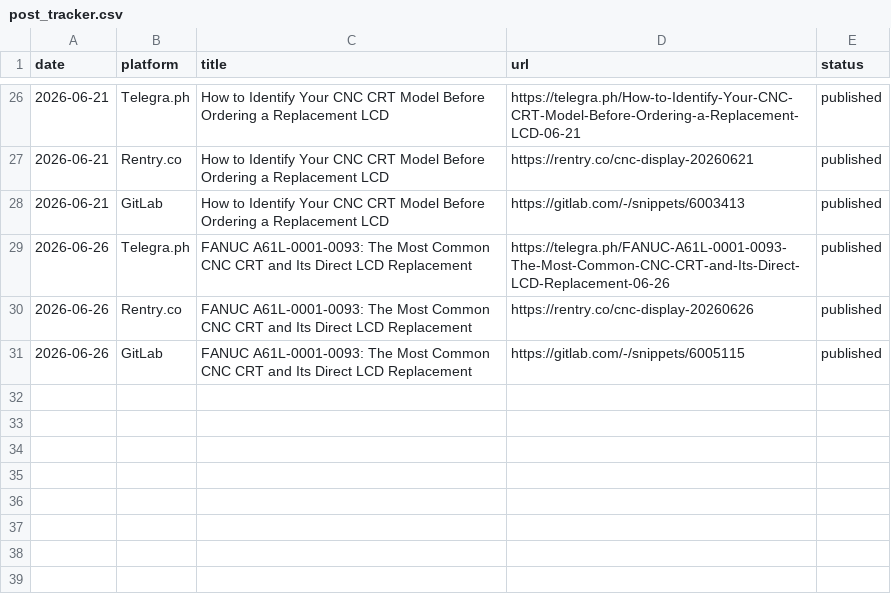
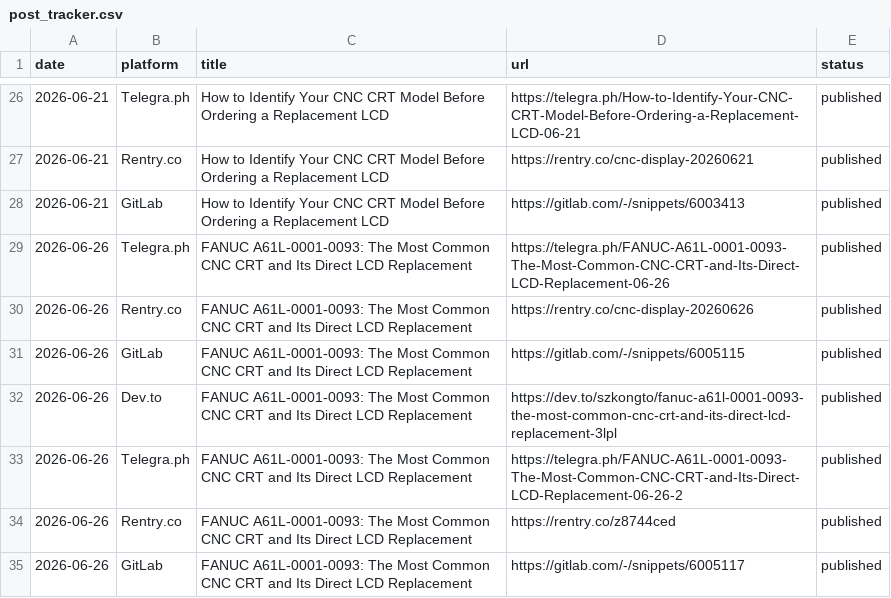
Before and after one commit to szkongto/kongto-blog, a CSV file: backlinks_daily/post_tracker.csv, drawn as a sheet; only a part is shown, gaps mark what is left out; the diff names each change by its address in the sheet, - before the commit and + after, or states it on an @@ line.

Commit message:
Daily backlinks 2026-06-26: auto-published

```diff
--- a/backlinks_daily/post_tracker.csv
+++ b/backlinks_daily/post_tracker.csv
+row 32: 2026-06-26 | Dev.to | FANUC A61L-0001-0093: The Most Common CNC CRT and Its Direct LCD Replacement | https://dev.to/szkongto/fanuc-a61l-0001-0093-the-most-common-cnc-crt-and-its-direct-lcd-replacement-3lpl | published
+row 33: 2026-06-26 | Telegra.ph | FANUC A61L-0001-0093: The Most Common CNC CRT and Its Direct LCD Replacement | https://telegra.ph/FANUC-A61L-0001-0093-The-Most-Common-CNC-CRT-and-Its-Direct-LCD-Replacement-06-26-2 | published
+row 34: 2026-06-26 | Rentry.co | FANUC A61L-0001-0093: The Most Common CNC CRT and Its Direct LCD Replacement | https://rentry.co/z8744ced | published
+row 35: 2026-06-26 | GitLab | FANUC A61L-0001-0093: The Most Common CNC CRT and Its Direct LCD Replacement | https://gitlab.com/-/snippets/6005117 | published
```
Also changed, not shown: 1 other file.
